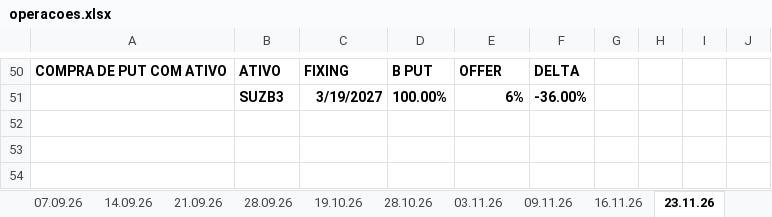
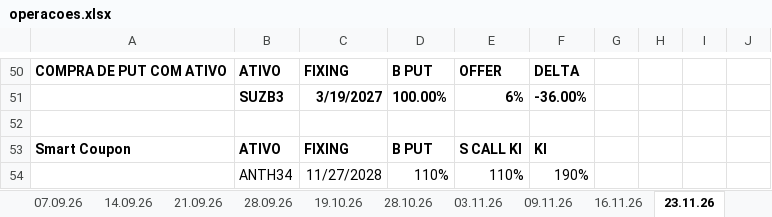
Before and after one commit to btg-pactual/btg-distribuicao-rv, an Excel workbook: prateleira/operacoes/operacoes.xlsx, sheet 23.11.26, drawn as a sheet; only a part is shown, gaps mark what is left out; values as stored, in another font and other column widths than the file's, no borders; the diff names each change by its address in the sheet, - before the commit and + after, or states it on an @@ line.

Commit message:
Prateleira: atualiza o hub.

```diff
--- a/prateleira/operacoes/operacoes.xlsx (sheet 23.11.26)
+++ b/prateleira/operacoes/operacoes.xlsx (sheet 23.11.26)
+row 52: (empty)
+row 53: Smart Coupon | ATIVO | FIXING | B PUT | S CALL KI | KI
+row 54:  | ANTH34 | 11/27/2028 | 110% | 110% | 190%
```
Also changed, not shown: 42 other files.
